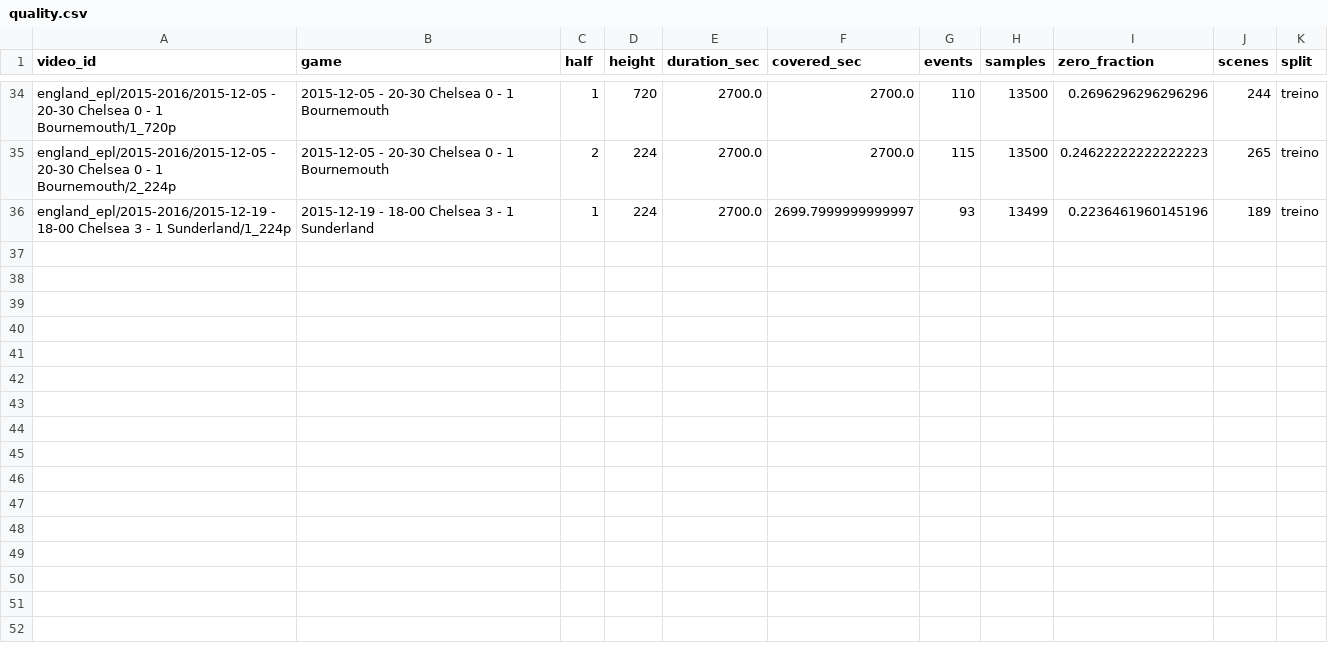
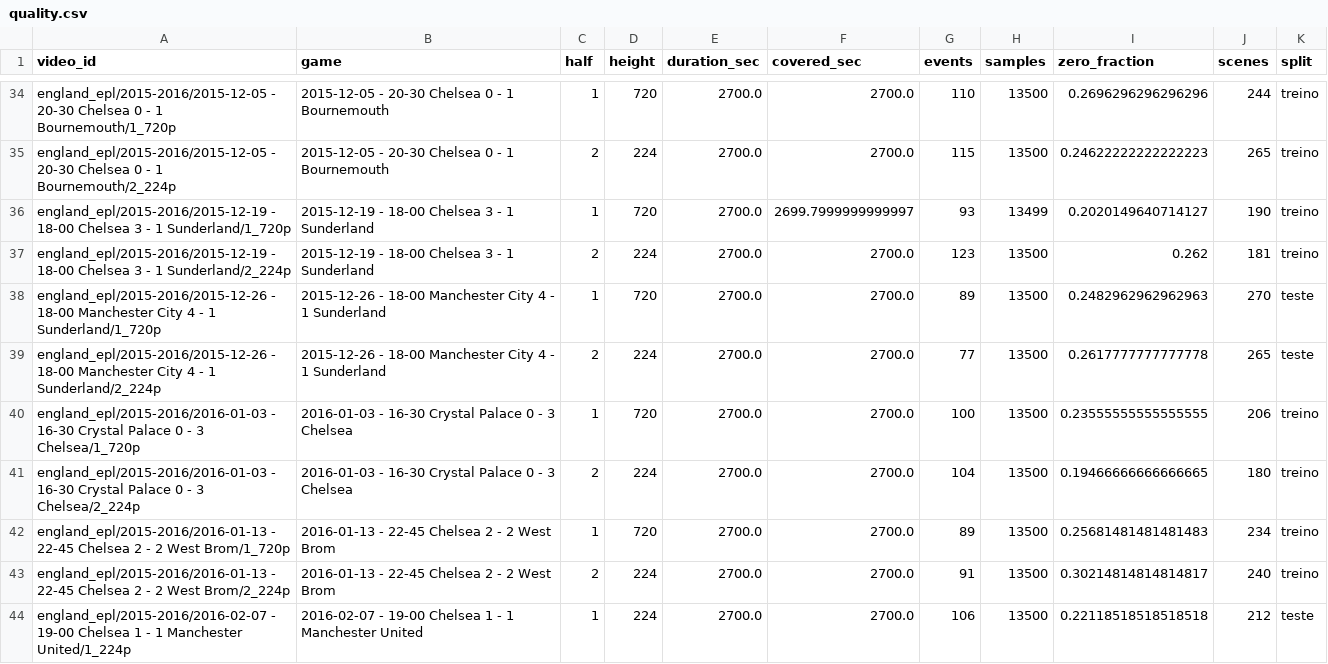
Before and after one commit to giovanni1351/Tcc_analise_regras_cortes, a CSV file: reports/highlight_study/quality.csv, drawn as a sheet; only a part is shown, gaps mark what is left out.

```diff
--- a/reports/highlight_study/quality.csv
+++ b/reports/highlight_study/quality.csv
@@ -35,2 +35,10 @@ england_epl/2015-2016/2015-12-05 - 20-30 Chelsea 0 - 1 Bournemouth/1_720p,2015-1
 england_epl/2015-2016/2015-12-05 - 20-30 Chelsea 0 - 1 Bournemouth/2_224p,2015-12-05 - 20-30 Chelsea 0 - 1 Bournemouth,2,224,2700.0,2700.0,115,13500,0.24622222222222223,265,treino
-england_epl/2015-2016/2015-12-19 - 18-00 Chelsea 3 - 1 Sunderland/1_224p,2015-12-19 - 18-00 Chelsea 3 - 1 Sunderland,1,224,2700.0,2699.7999999999997,93,13499,0.2236461960145196,189,treino
+england_epl/2015-2016/2015-12-19 - 18-00 Chelsea 3 - 1 Sunderland/1_720p,2015-12-19 - 18-00 Chelsea 3 - 1 Sunderland,1,720,2700.0,2699.7999999999997,93,13499,0.2020149640714127,190,treino
+england_epl/2015-2016/2015-12-19 - 18-00 Chelsea 3 - 1 Sunderland/2_224p,2015-12-19 - 18-00 Chelsea 3 - 1 Sunderland,2,224,2700.0,2700.0,123,13500,0.262,181,treino
+england_epl/2015-2016/2015-12-26 - 18-00 Manchester City 4 - 1 Sunderland/1_720p,2015-12-26 - 18-00 Manchester City 4 - 1 Sunderland,1,720,2700.0,2700.0,89,13500,0.2482962962962963,270,teste
+england_epl/2015-2016/2015-12-26 - 18-00 Manchester City 4 - 1 Sunderland/2_224p,2015-12-26 - 18-00 Manchester City 4 - 1 Sunderland,2,224,2700.0,2700.0,77,13500,0.2617777777777778,265,teste
+england_epl/2015-2016/2016-01-03 - 16-30 Crystal Palace 0 - 3 Chelsea/1_720p,2016-01-03 - 16-30 Crystal Palace 0 - 3 Chelsea,1,720,2700.0,2700.0,100,13500,0.23555555555555555,206,treino
+england_epl/2015-2016/2016-01-03 - 16-30 Crystal Palace 0 - 3 Chelsea/2_224p,2016-01-03 - 16-30 Crystal Palace 0 - 3 Chelsea,2,224,2700.0,2700.0,104,13500,0.19466666666666665,180,treino
+england_epl/2015-2016/2016-01-13 - 22-45 Chelsea 2 - 2 West Brom/1_720p,2016-01-13 - 22-45 Chelsea 2 - 2 West Brom,1,720,2700.0,2700.0,89,13500,0.25681481481481483,234,treino
+england_epl/2015-2016/2016-01-13 - 22-45 Chelsea 2 - 2 West Brom/2_224p,2016-01-13 - 22-45 Chelsea 2 - 2 West Brom,2,224,2700.0,2700.0,91,13500,0.30214814814814817,240,treino
+england_epl/2015-2016/2016-02-07 - 19-00 Chelsea 1 - 1 Manchester United/1_224p,2016-02-07 - 19-00 Chelsea 1 - 1 Manchester United,1,224,2700.0,2700.0,106,13500,0.22118518518518518,212,teste
```
Also changed, not shown: reports/highlight_study/ablations.csv, reports/highlight_study/paired.csv, 26 other files.
